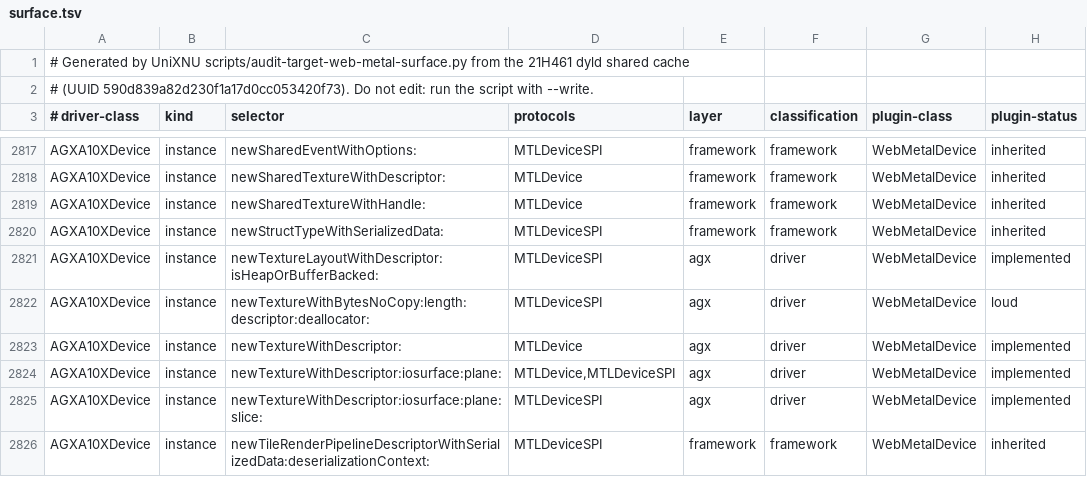
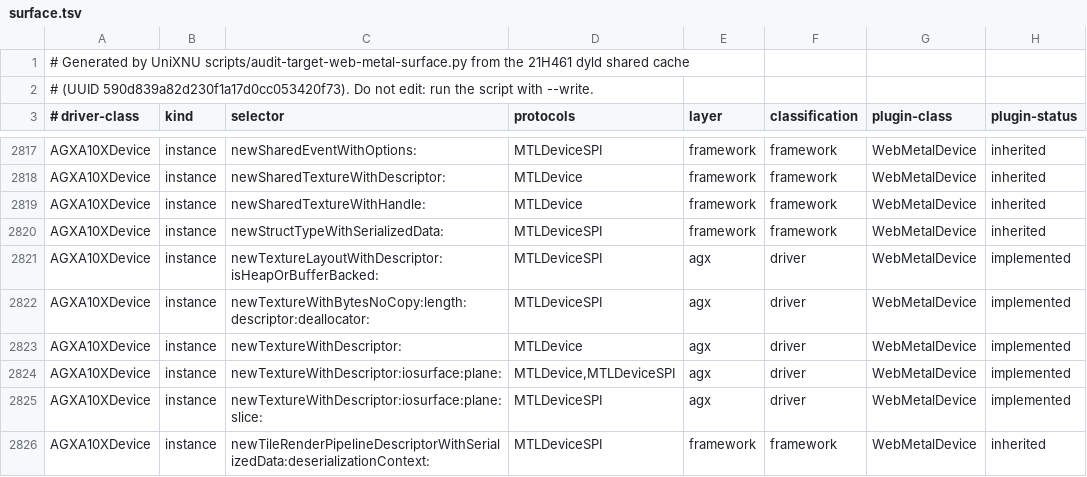
Before and after one commit to MovByte/WebMetal, a TSV file: guest/Generated/surface.tsv, drawn as a sheet; only a part is shown, gaps mark what is left out.

```diff
--- a/guest/Generated/surface.tsv
+++ b/guest/Generated/surface.tsv
@@ -2821,3 +2821,3 @@ AGXA10XDevice	instance	newStructTypeWithSerializedData:	MTLDeviceSPI	framework	f
 AGXA10XDevice	instance	newTextureLayoutWithDescriptor:isHeapOrBufferBacked:	MTLDeviceSPI	agx	driver	WebMetalDevice	implemented
-AGXA10XDevice	instance	newTextureWithBytesNoCopy:length:descriptor:deallocator:	MTLDeviceSPI	agx	driver	WebMetalDevice	loud
+AGXA10XDevice	instance	newTextureWithBytesNoCopy:length:descriptor:deallocator:	MTLDeviceSPI	agx	driver	WebMetalDevice	implemented
 AGXA10XDevice	instance	newTextureWithDescriptor:	MTLDevice	agx	driver	WebMetalDevice	implemented
```
Also changed, not shown: guest/SPI/clients/QuartzCore.tsv, 15 other files.
